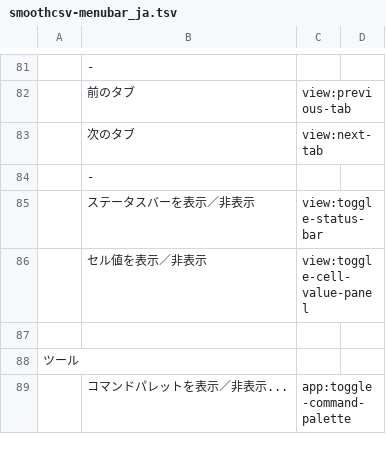
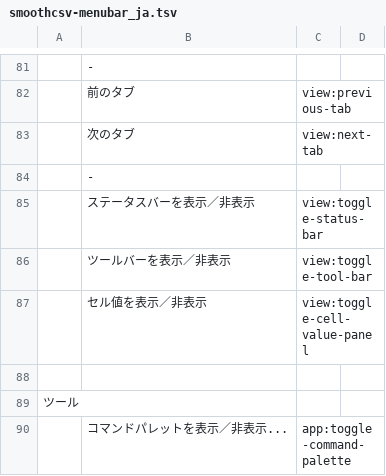
Before and after one commit to kohii/smoothcsv, a TSV file: smoothcsv-app-modules/smoothcsv-core/src/main/resources/smoothcsv-core/smoothcsv-menubar_ja.tsv, drawn as a sheet; only a part is shown, gaps mark what is left out; the diff names each change by its address in the sheet, - before the commit and + after, or states it on an @@ line.

Commit message:
Implement tool bar

```diff
--- a/smoothcsv-app-modules/smoothcsv-core/src/main/resources/smoothcsv-core/smoothcsv-menubar_ja.tsv
+++ b/smoothcsv-app-modules/smoothcsv-core/src/main/resources/smoothcsv-core/smoothcsv-menubar_ja.tsv
+row 86:  | ツールバーを表示／非表示 | view:toggle-tool-bar
```
Also changed, not shown: smoothcsv-app-modules/smoothcsv-core/src/main/resources/smoothcsv-core/smoothcsv-command.tsv, smoothcsv-app-modules/smoothcsv-core/src/main/resources/smoothcsv-core/smoothcsv-menubar.tsv, 6 other files.
